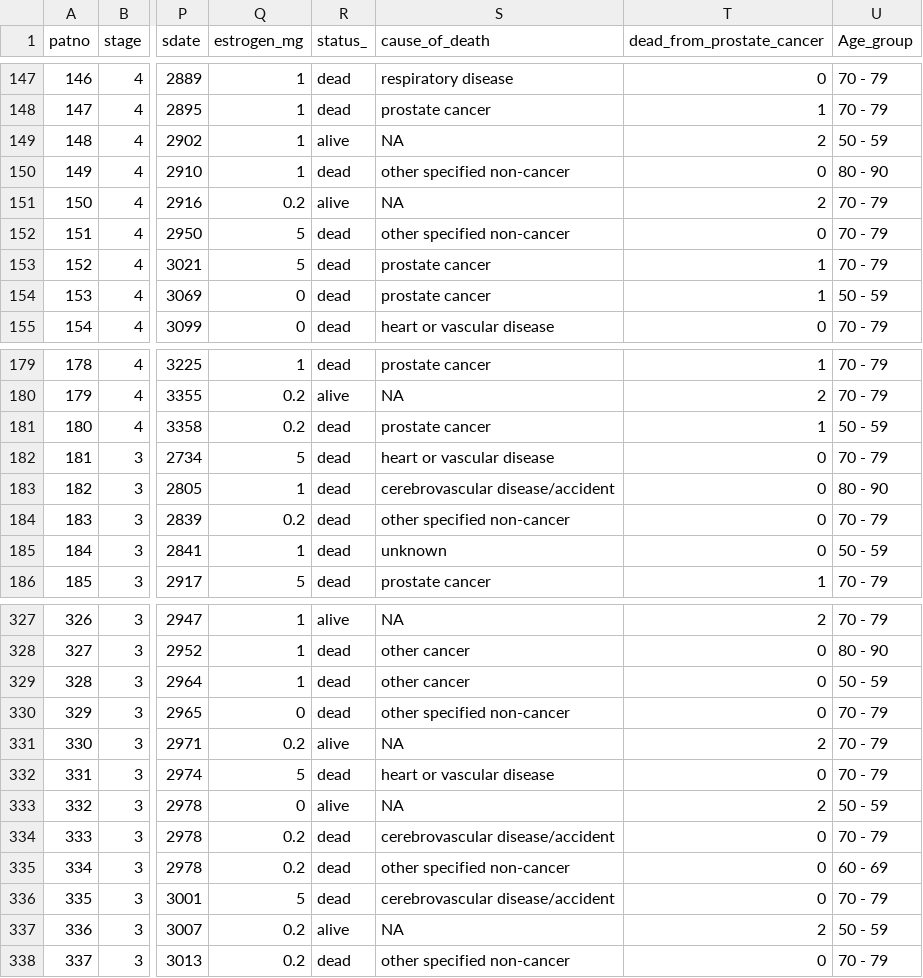
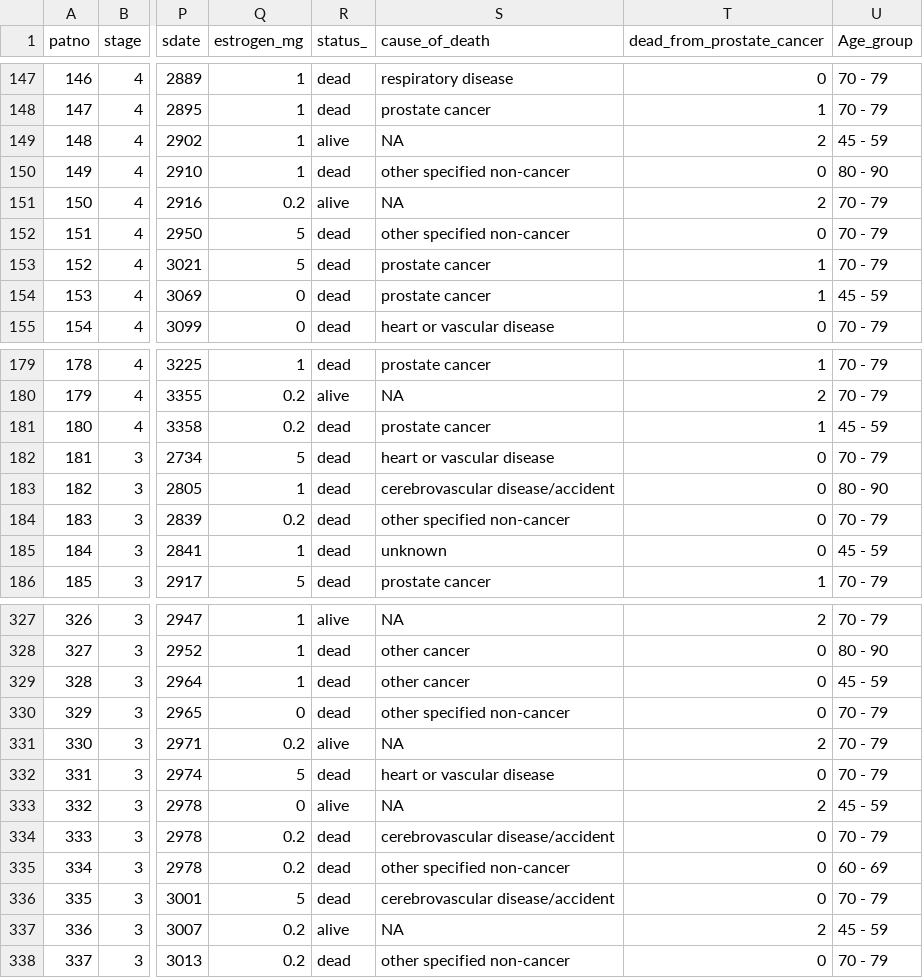
Before and after one commit to rforbiodatascience/2020_group08, a TSV file: Data/02_prostate_data_clean.tsv, drawn as a sheet; only a part is shown, gaps mark what is left out; the diff covers the shown part only; the diff names each change by its address in the sheet, - before the commit and + after, or states it on an @@ line.

```diff
--- a/Data/02_prostate_data_clean.tsv
+++ b/Data/02_prostate_data_clean.tsv
-U149 (Age_group): 50 - 59
+U149 (Age_group): 45 - 59
-U154 (Age_group): 50 - 59
+U154 (Age_group): 45 - 59
-U181 (Age_group): 50 - 59
+U181 (Age_group): 45 - 59
-U185 (Age_group): 50 - 59
+U185 (Age_group): 45 - 59
-U329 (Age_group): 50 - 59
+U329 (Age_group): 45 - 59
-U333 (Age_group): 50 - 59
+U333 (Age_group): 45 - 59
-U337 (Age_group): 50 - 59
+U337 (Age_group): 45 - 59
```
Also changed, not shown: 36 edited cells elsewhere in this file, 1 other file.
